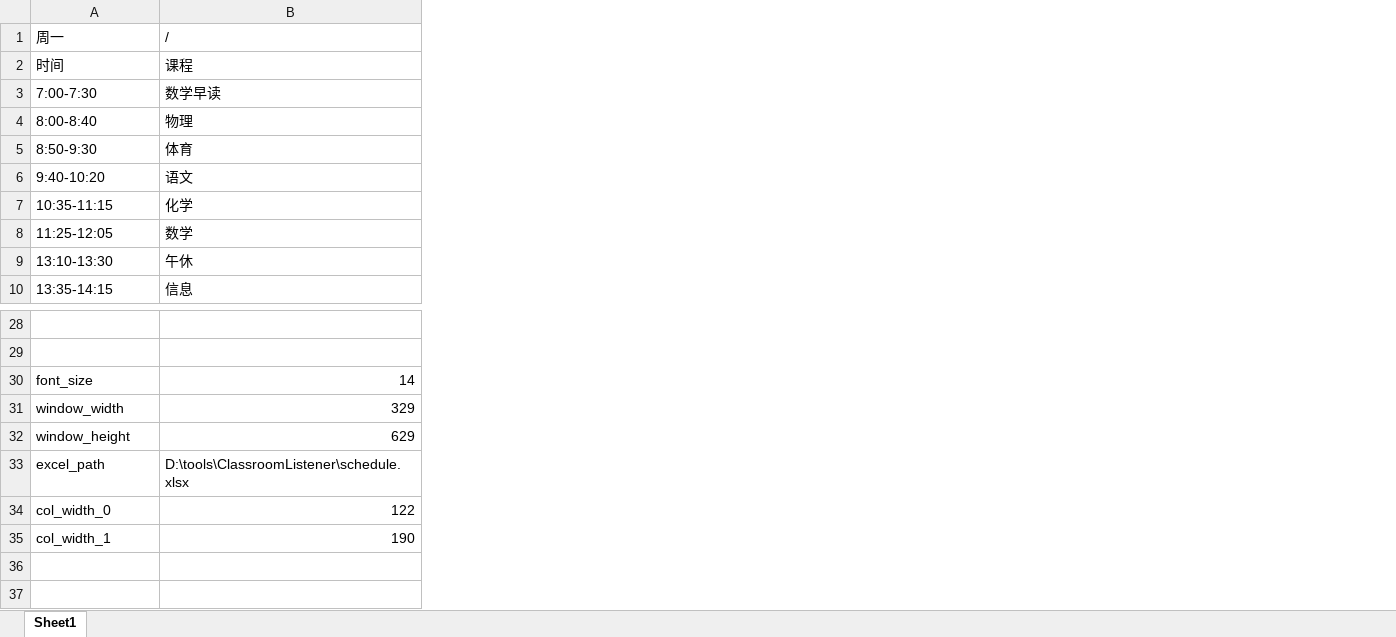
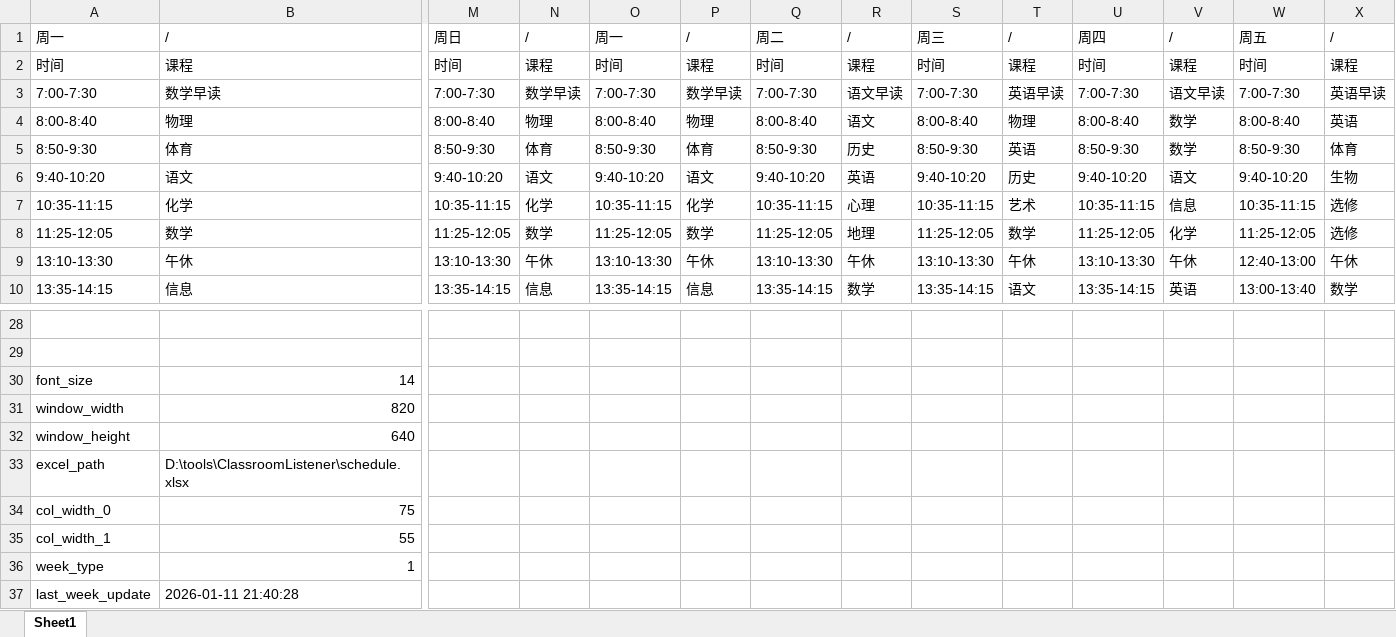
Before and after one commit to FrozenFisher/ClassroomListener, an Excel workbook: schedule.xlsx, sheet Sheet1, drawn as a sheet; only a part is shown, gaps mark what is left out; values as stored, in another font and other column widths than the file's, no borders; rows hold the shown columns only; the diff covers the shown part only; the diff names each change by its address in the sheet, - before the commit and + after, or states it on an @@ line.

```diff
--- a/schedule.xlsx (sheet Sheet1)
+++ b/schedule.xlsx (sheet Sheet1)
+column M, rows 1-10: 周日 | 时间 | 7:00-7:30 | 8:00-8:40 | 8:50-9:30 | 9:40-10:20 | 10:35-11:15 | 11:25-12:05 | 13:10-13:30 | 13:35-14:15
+column N, rows 1-10: / | 课程 | 数学早读 | 物理 | 体育 | 语文 | 化学 | 数学 | 午休 | 信息
+column O, rows 1-10: 周一 | 时间 | 7:00-7:30 | 8:00-8:40 | 8:50-9:30 | 9:40-10:20 | 10:35-11:15 | 11:25-12:05 | 13:10-13:30 | 13:35-14:15
+column P, rows 1-10: / | 课程 | 数学早读 | 物理 | 体育 | 语文 | 化学 | 数学 | 午休 | 信息
+column Q, rows 1-10: 周二 | 时间 | 7:00-7:30 | 8:00-8:40 | 8:50-9:30 | 9:40-10:20 | 10:35-11:15 | 11:25-12:05 | 13:10-13:30 | 13:35-14:15
+column R, rows 1-10: / | 课程 | 语文早读 | 语文 | 历史 | 英语 | 心理 | 地理 | 午休 | 数学
+column S, rows 1-10: 周三 | 时间 | 7:00-7:30 | 8:00-8:40 | 8:50-9:30 | 9:40-10:20 | 10:35-11:15 | 11:25-12:05 | 13:10-13:30 | 13:35-14:15
+column T, rows 1-10: / | 课程 | 英语早读 | 物理 | 英语 | 历史 | 艺术 | 数学 | 午休 | 语文
+column U, rows 1-10: 周四 | 时间 | 7:00-7:30 | 8:00-8:40 | 8:50-9:30 | 9:40-10:20 | 10:35-11:15 | 11:25-12:05 | 13:10-13:30 | 13:35-14:15
+column V, rows 1-10: / | 课程 | 语文早读 | 数学 | 数学 | 语文 | 信息 | 化学 | 午休 | 英语
+column W, rows 1-10: 周五 | 时间 | 7:00-7:30 | 8:00-8:40 | 8:50-9:30 | 9:40-10:20 | 10:35-11:15 | 11:25-12:05 | 12:40-13:00 | 13:00-13:40
+column X, rows 1-10: / | 课程 | 英语早读 | 英语 | 体育 | 生物 | 选修 | 选修 | 午休 | 数学
-B31: 329
+B31: 820
-B32: 629
+B32: 640
-B34: 122
+B34: 75
-B35: 190
+B35: 55
+row 36: week_type | 1
+row 37: last_week_update | 2026-01-11 21:40:28
```
Also changed, not shown: 6 added columns elsewhere in this sheet, 2 other files.
